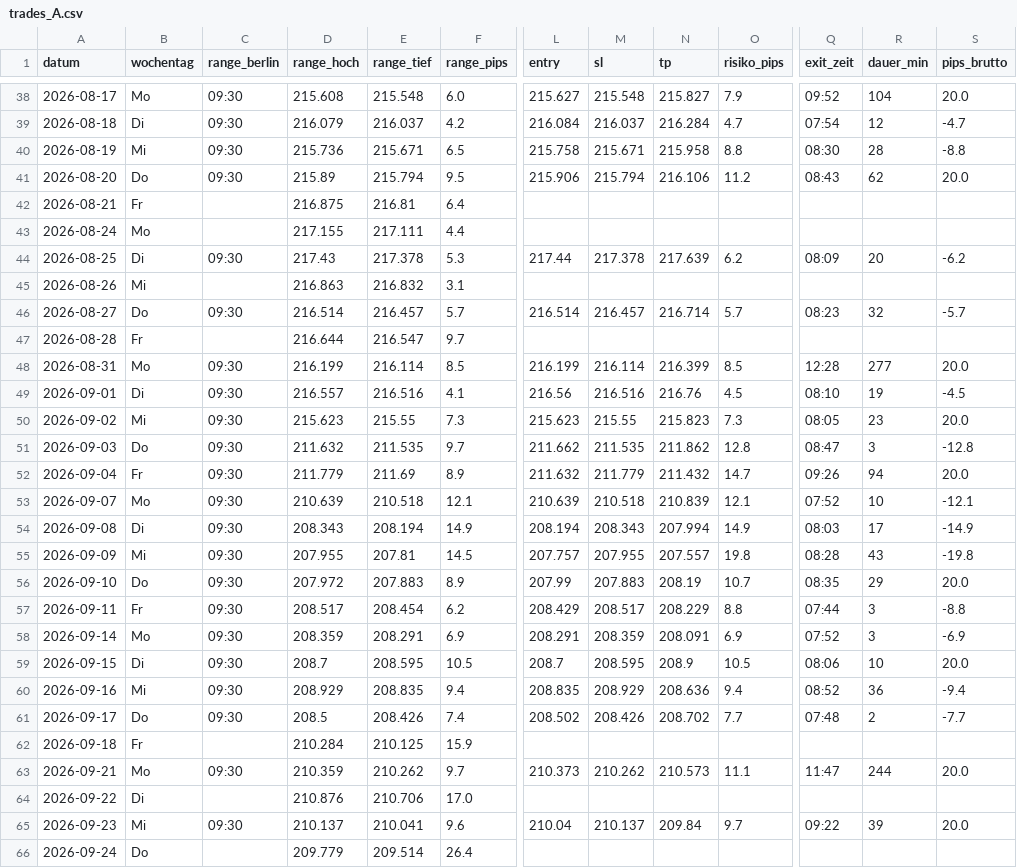
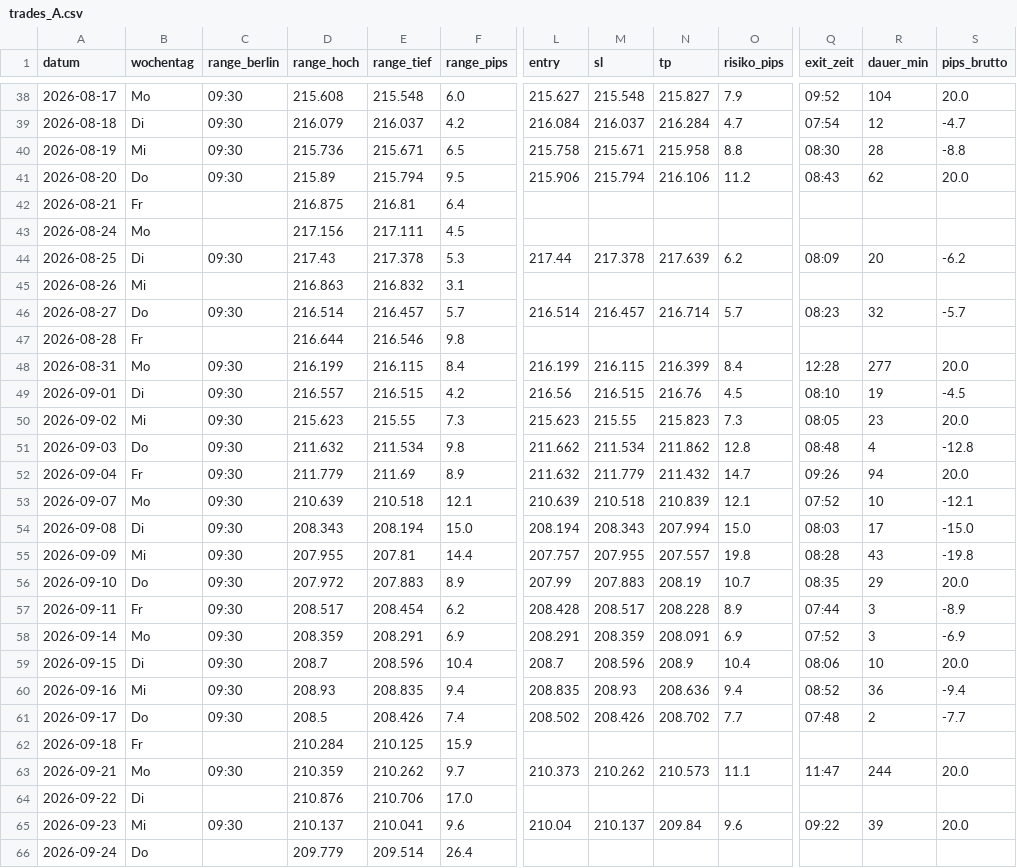
Before and after one commit to hisnameisfatih-droid/fx-server, a CSV file: ergebnisse/trades_A.csv, drawn as a sheet; only a part is shown, gaps mark what is left out; the diff covers the shown part only; the diff names each change by its address in the sheet, - before the commit and + after, or states it on an @@ line.

```diff
--- a/ergebnisse/trades_A.csv
+++ b/ergebnisse/trades_A.csv
-D43 (range_hoch): 217.155
+D43 (range_hoch): 217.156
-F43 (range_pips): 4.4
+F43 (range_pips): 4.5
-E47 (range_tief): 216.547
+E47 (range_tief): 216.546
-F47 (range_pips): 9.7
+F47 (range_pips): 9.8
-E48 (range_tief): 216.114
+E48 (range_tief): 216.115
-F48 (range_pips): 8.5
+F48 (range_pips): 8.4
-M48 (sl): 216.114
+M48 (sl): 216.115
-O48 (risiko_pips): 8.5
+O48 (risiko_pips): 8.4
-E49 (range_tief): 216.516
+E49 (range_tief): 216.515
-F49 (range_pips): 4.1
+F49 (range_pips): 4.2
-M49 (sl): 216.516
+M49 (sl): 216.515
-E51 (range_tief): 211.535
+E51 (range_tief): 211.534
-F51 (range_pips): 9.7
+F51 (range_pips): 9.8
-M51 (sl): 211.535
+M51 (sl): 211.534
-Q51 (exit_zeit): 08:47
+Q51 (exit_zeit): 08:48
-R51 (dauer_min): 3
+R51 (dauer_min): 4
-F54 (range_pips): 14.9
+F54 (range_pips): 15.0
-O54 (risiko_pips): 14.9
+O54 (risiko_pips): 15.0
-S54 (pips_brutto): -14.9
+S54 (pips_brutto): -15.0
-F55 (range_pips): 14.5
+F55 (range_pips): 14.4
-L57 (entry): 208.429
+L57 (entry): 208.428
-N57 (tp): 208.229
+N57 (tp): 208.228
-O57 (risiko_pips): 8.8
+O57 (risiko_pips): 8.9
-S57 (pips_brutto): -8.8
+S57 (pips_brutto): -8.9
-E59 (range_tief): 208.595
+E59 (range_tief): 208.596
-F59 (range_pips): 10.5
+F59 (range_pips): 10.4
-M59 (sl): 208.595
+M59 (sl): 208.596
-O59 (risiko_pips): 10.5
+O59 (risiko_pips): 10.4
-D60 (range_hoch): 208.929
+D60 (range_hoch): 208.93
-M60 (sl): 208.929
+M60 (sl): 208.93
-O65 (risiko_pips): 9.7
+O65 (risiko_pips): 9.6
```
Also changed, not shown: 67 edited cells elsewhere in this file, ergebnisse/trades_B.csv, ergebnisse/trades_C.csv, 5 other files.
